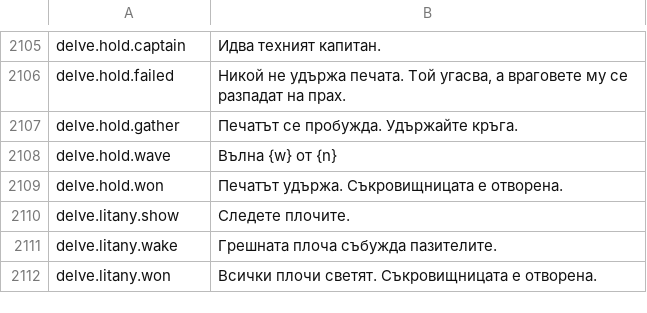
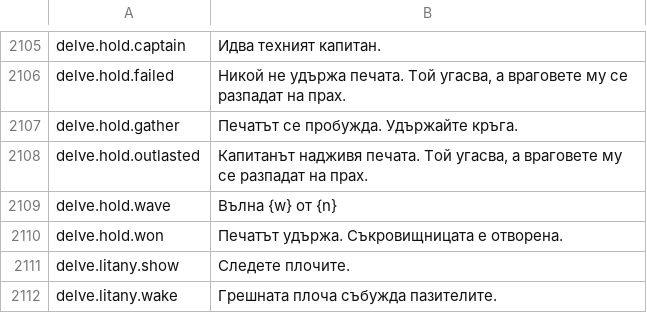
Before and after one commit to Lattymoy/daggerfall-js-source, a CSV file: locales/bg/Port_Strings.csv, drawn as a sheet; only a part is shown, gaps mark what is left out; the shorter side is filled out with more unchanged rows.

```diff
--- a/locales/bg/Port_Strings.csv
+++ b/locales/bg/Port_Strings.csv
@@ -2107,2 +2107,3 @@ delve.hold.failed,"Никой не удържа печата. Той угасв
 delve.hold.gather,"Печатът се пробужда. Удържайте кръга."
+delve.hold.outlasted,"Капитанът надживя печата. Той угасва, а враговете му се разпадат на прах."
 delve.hold.wave,"Вълна {w} от {n}"
```
Also changed, not shown: locales/fr/Port_Strings.csv, locales/it/Port_Strings.csv, 41 other files.
